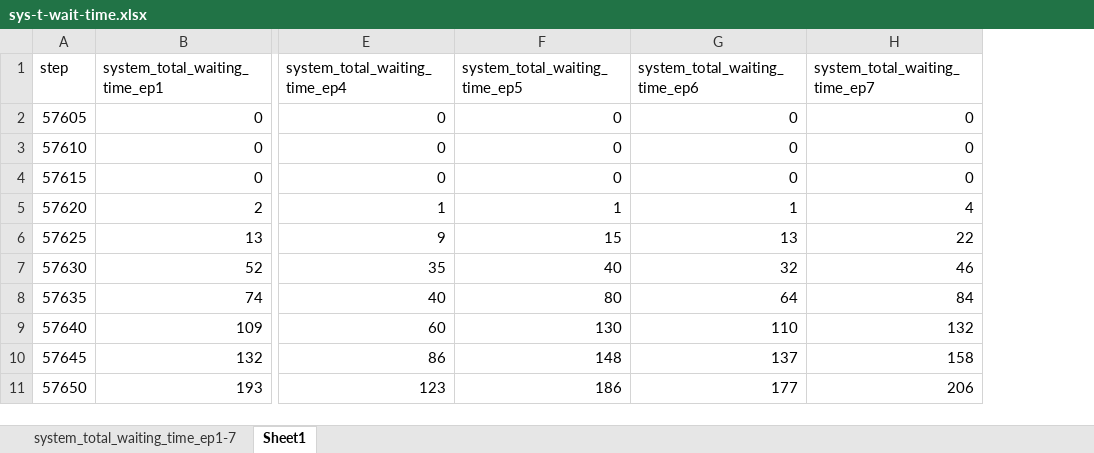
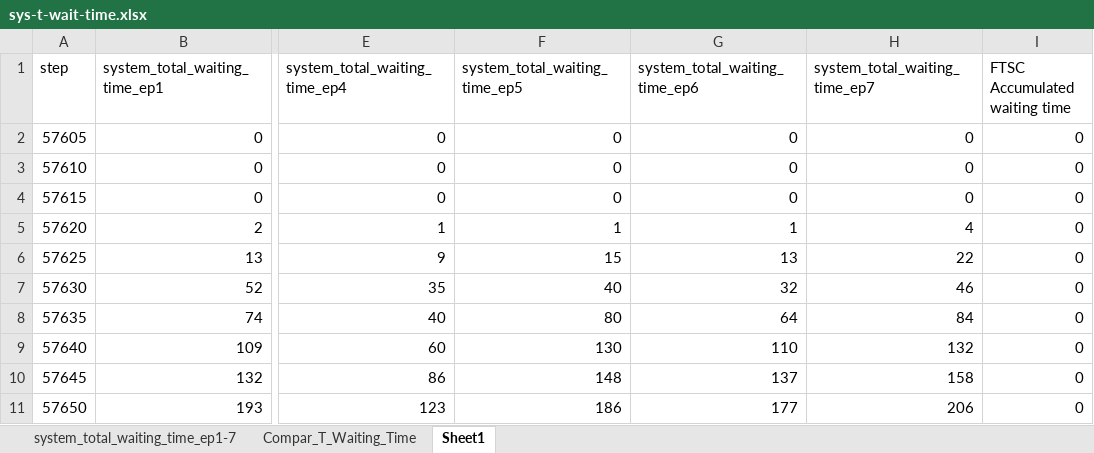
Before and after one commit to Ryan-Fletcher-Professional/Road-Traffic-Control-Experiment, an Excel workbook: output/04-24-2023 16-16-16/excel/sys-t-wait-time.xlsx, sheet Sheet1, drawn as a sheet; only a part is shown, gaps mark what is left out; values as stored, in another font and other column widths than the file's, no borders; the diff names each change by its address in the sheet, - before the commit and + after, or states it on an @@ line.

Commit message:
Updated the output generated for FTSC and produced a new chart.

```diff
--- a/output/04-24-2023 16-16-16/excel/sys-t-wait-time.xlsx (sheet Sheet1)
+++ b/output/04-24-2023 16-16-16/excel/sys-t-wait-time.xlsx (sheet Sheet1)
+sheet tab: Compar_T_Waiting_Time
+column I (FTSC Accumulated waiting time), rows 2-11: all 0
```
Also changed, not shown: charts or pictures, output/04-24-2023 16-16-16/excel/num vehicles stopped.xlsx, 1 other file.
